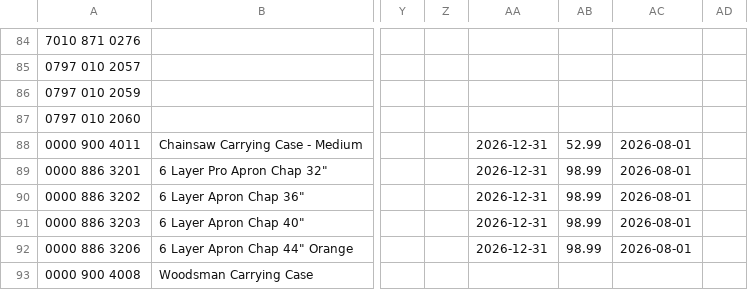
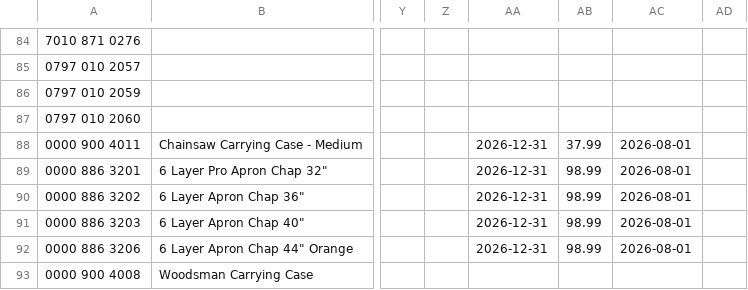
Before and after one commit to WestEndPower/stihl-battery-configurator, a CSV file: data/accessories.csv, drawn as a sheet; only a part is shown, gaps mark what is left out; the diff names each change by its address in the sheet, - before the commit and + after, or states it on an @@ line.

```diff
--- a/data/accessories.csv
+++ b/data/accessories.csv
-AB88: 52.99
+AB88: 37.99
```
Also changed, not shown: data/attachments.csv, data/batteries.csv, 2 other files.
